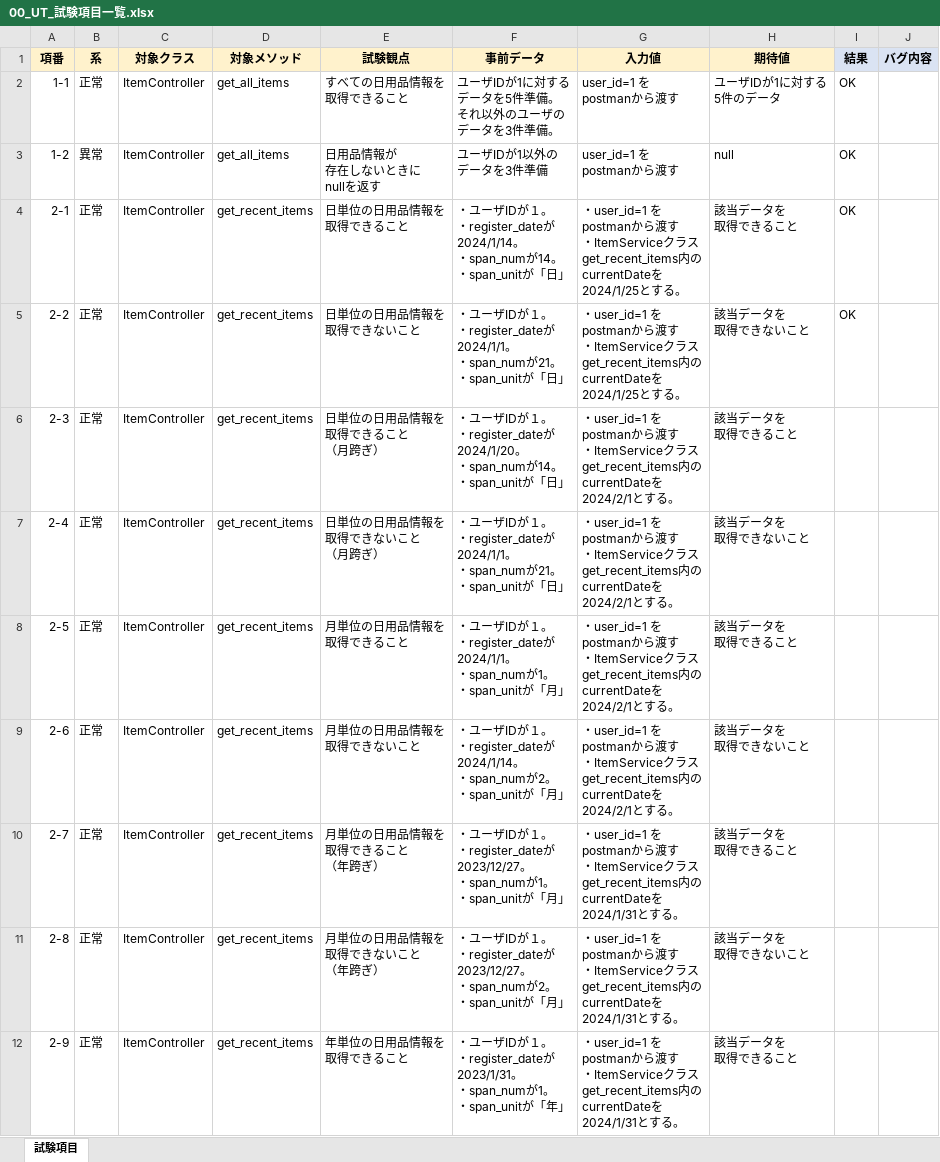
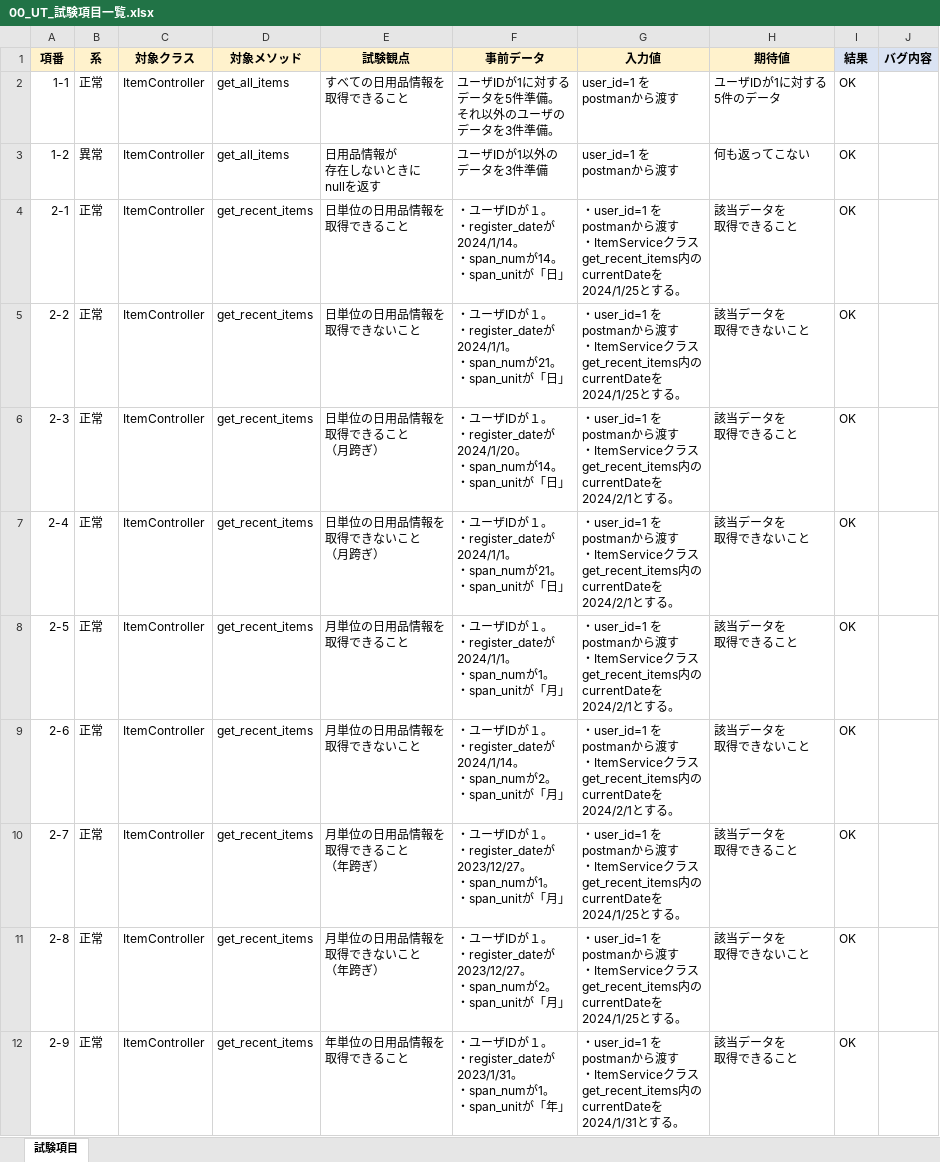
Before and after one commit to EijiToriki/DairyProductAlermApp, an Excel workbook: 40_UT/00_UT_試験項目一覧.xlsx, sheet 試験項目, drawn as a sheet; only a part is shown; values as stored, in another font and other column widths than the file's, no borders; conditional formats not drawn; ↵ is a line break in a cell; the diff covers the shown part only; the diff names each change by its address in the sheet, - before the commit and + after, or states it on an @@ line.

```diff
--- a/40_UT/00_UT_試験項目一覧.xlsx (sheet 試験項目)
+++ b/40_UT/00_UT_試験項目一覧.xlsx (sheet 試験項目)
-H3 (期待値): null
+H3 (期待値): 何も返ってこない
-I6:I12 (結果): (empty)
+I6:I12 (結果): OK
-G10:G11 (入力値): …を ↵ 2024/1/31とす…
+G10:G11 (入力値): …を ↵ 2024/1/25とす…
```
Also changed, not shown: 13 edited cells elsewhere in this sheet, 2 other files.
